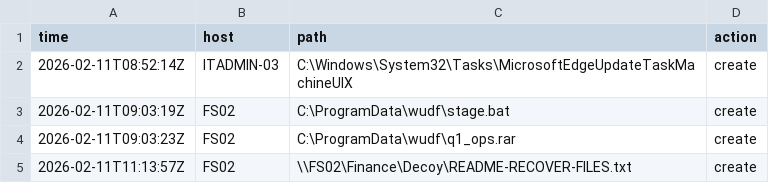
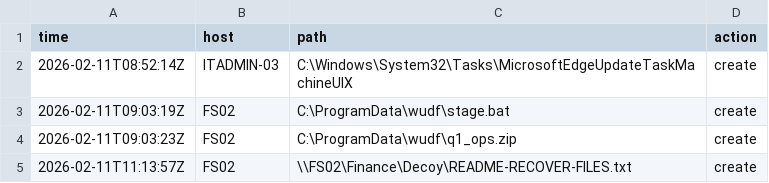
Before and after one commit to th3bluecarp/operation-glass-hydra, a CSV file: forensics/mft_timeline_excerpt.csv, drawn as a sheet.

```diff
--- a/forensics/mft_timeline_excerpt.csv
+++ b/forensics/mft_timeline_excerpt.csv
@@ -3,3 +3,3 @@ time,host,path,action
 2026-02-11T09:03:19Z,FS02,C:\ProgramData\wudf\stage.bat,create
-2026-02-11T09:03:23Z,FS02,C:\ProgramData\wudf\q1_ops.rar,create
+2026-02-11T09:03:23Z,FS02,C:\ProgramData\wudf\q1_ops.zip,create
 2026-02-11T11:13:57Z,FS02,\\FS02\Finance\Decoy\README-RECOVER-FILES.txt,create
```
Also changed, not shown: endpoint/win-fs02/evt_exports/security_4688.csv, endpoint/win-fs02/sysmon_operational.csv, 20 other files.
